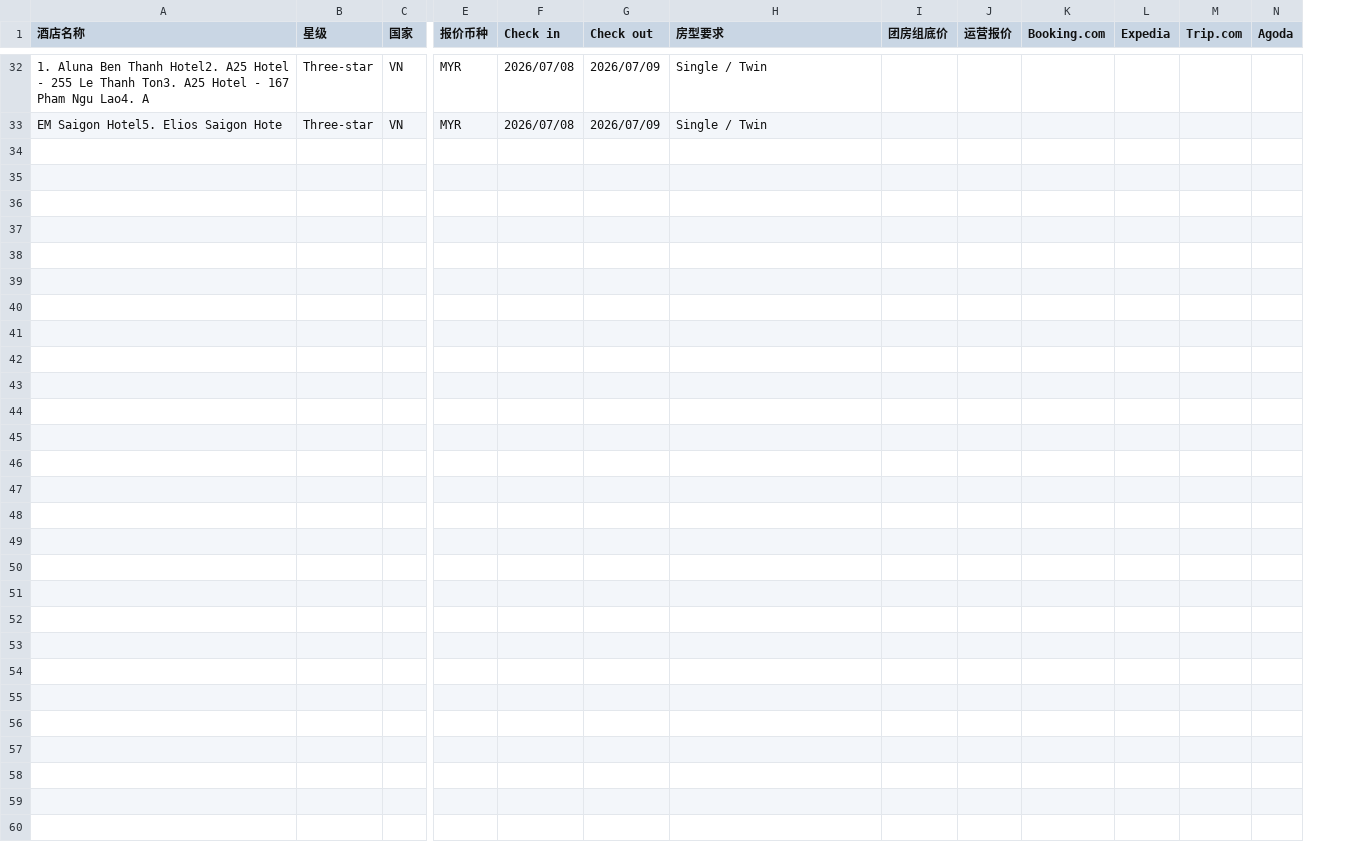
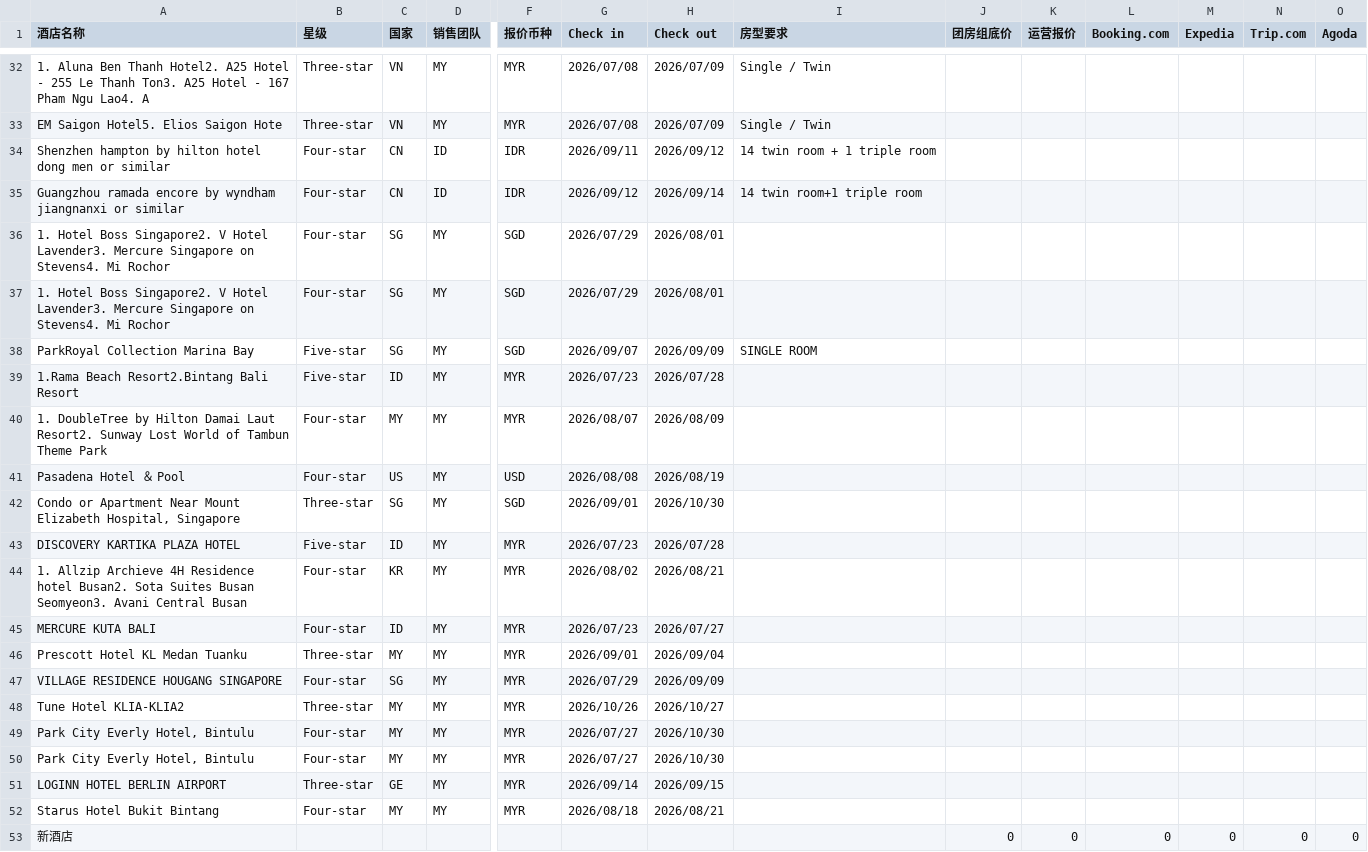
Before and after one commit to ElonYao0623/GBDashborad, a CSV file: price_compare.csv, drawn as a sheet; only a part is shown, gaps mark what is left out; rows hold the shown columns only; the diff names each change by its address in the sheet, - before the commit and + after, or states it on an @@ line.

```diff
--- a/price_compare.csv
+++ b/price_compare.csv
+column D (销售团队), rows 32-33: MY | MY
+row 34: Shenzhen hampton by hilton hotel dong men or similar | Four-star | CN | ID | IDR | 2026/09/11 | 2026/09/12 | 14 twin room + 1 triple room
+row 35: Guangzhou ramada encore by wyndham jiangnanxi or similar | Four-star | CN | ID | IDR | 2026/09/12 | 2026/09/14 | 14 twin room+1 triple room
+row 36: 1. Hotel Boss Singapore2. V Hotel Lavender3. Mercure Singapore on Stevens4. Mi Rochor | Four-star | SG | MY | SGD | 2026/07/29 | 2026/08/01
+row 37: 1. Hotel Boss Singapore2. V Hotel Lavender3. Mercure Singapore on Stevens4. Mi Rochor | Four-star | SG | MY | SGD | 2026/07/29 | 2026/08/01
+row 38: ParkRoyal Collection Marina Bay | Five-star | SG | MY | SGD | 2026/09/07 | 2026/09/09 | SINGLE ROOM
+row 39: 1.Rama Beach Resort2.Bintang Bali Resort | Five-star | ID | MY | MYR | 2026/07/23 | 2026/07/28
+row 40: 1. DoubleTree by Hilton Damai Laut Resort2. Sunway Lost World of Tambun Theme Park | Four-star | MY | MY | MYR | 2026/08/07 | 2026/08/09
+row 41: Pasadena Hotel ＆ Pool | Four-star | US | MY | USD | 2026/08/08 | 2026/08/19
+row 42: Condo or Apartment Near Mount Elizabeth Hospital, Singapore | Three-star | SG | MY | SGD | 2026/09/01 | 2026/10/30
+row 43: DISCOVERY KARTIKA PLAZA HOTEL | Five-star | ID | MY | MYR | 2026/07/23 | 2026/07/28
+row 44: 1. Allzip Archieve 4H Residence hotel Busan2. Sota Suites Busan Seomyeon3. Avani Central Busan | Four-star | KR | MY | MYR | 2026/08/02 | 2026/08/21
+row 45: MERCURE KUTA BALI | Four-star | ID | MY | MYR | 2026/07/23 | 2026/07/27
+row 46: Prescott Hotel KL Medan Tuanku | Three-star | MY | MY | MYR | 2026/09/01 | 2026/09/04
+row 47: VILLAGE RESIDENCE HOUGANG SINGAPORE | Four-star | SG | MY | MYR | 2026/07/29 | 2026/09/09
+row 48: Tune Hotel KLIA-KLIA2 | Three-star | MY | MY | MYR | 2026/10/26 | 2026/10/27
+row 49: Park City Everly Hotel, Bintulu | Four-star | MY | MY | MYR | 2026/07/27 | 2026/10/30
+row 50: Park City Everly Hotel, Bintulu | Four-star | MY | MY | MYR | 2026/07/27 | 2026/10/30
+row 51: LOGINN HOTEL BERLIN AIRPORT | Three-star | GE | MY | MYR | 2026/09/14 | 2026/09/15
+row 52: Starus Hotel Bukit Bintang | Four-star | MY | MY | MYR | 2026/08/18 | 2026/08/21
+row 53: 新酒店 |  |  |  |  |  |  |  | 0 | 0 | 0 | 0 | 0 | 0
```
Also changed, not shown: booking_data.csv, order_data.csv, 10 other files.
